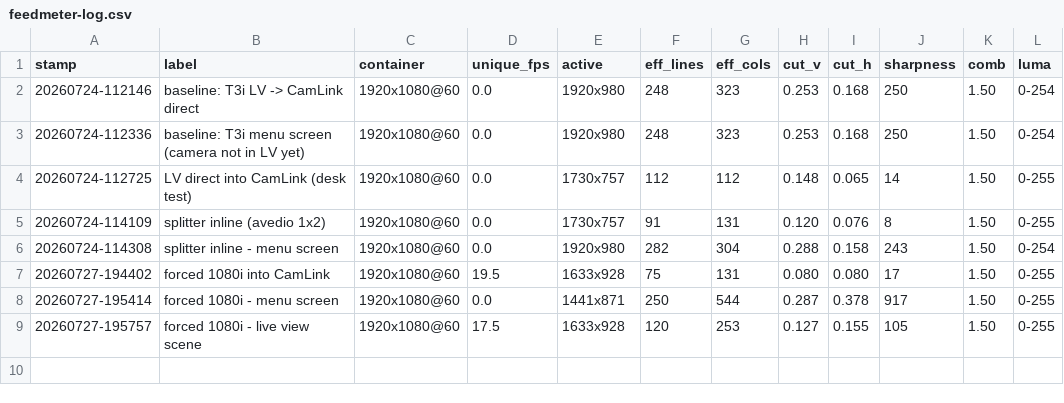
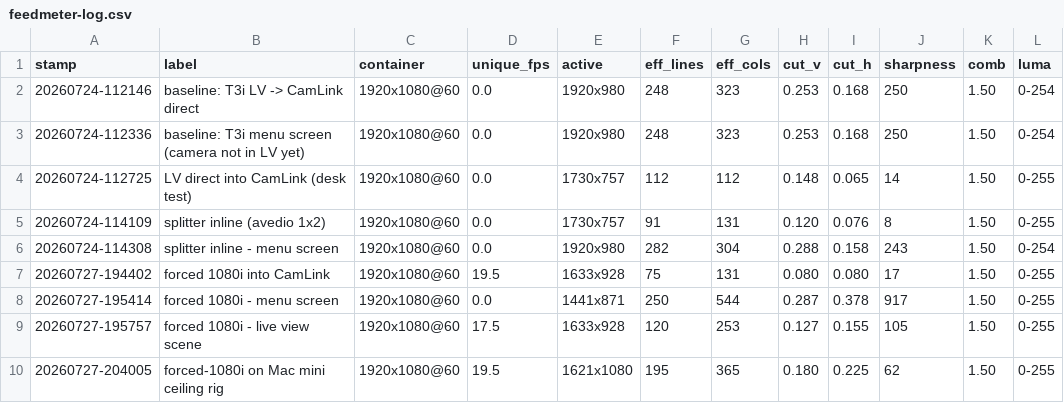
Before and after one commit to CaulfieldEngineering/BilliardsTrainer, a CSV file: docs/feedmeter-log.csv, drawn as a sheet.

Commit message:
Feedmeter log: first forced-1080i measurement on the Mac mini ceiling rig

```diff
--- a/docs/feedmeter-log.csv
+++ b/docs/feedmeter-log.csv
@@ -9 +9,2 @@ stamp,label,container,unique_fps,active,eff_lines,eff_cols,cut_v,cut_h,sharpness
 20260727-195757,forced 1080i - live view scene,1920x1080@60,17.5,1633x928,120,253,0.127,0.155,105,1.50,0-255
+20260727-204005,forced-1080i on Mac mini ceiling rig,1920x1080@60,19.5,1621x1080,195,365,0.180,0.225,62,1.50,0-255
```
Also changed, not shown: 1 other file.
